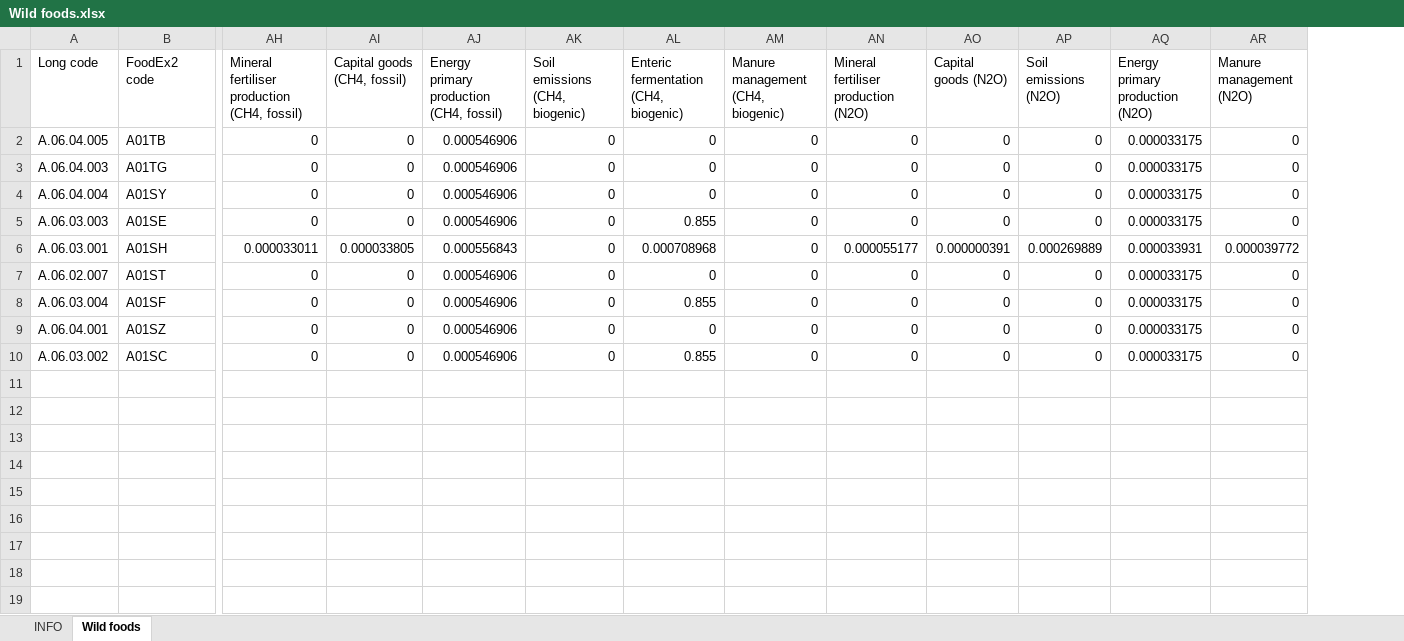
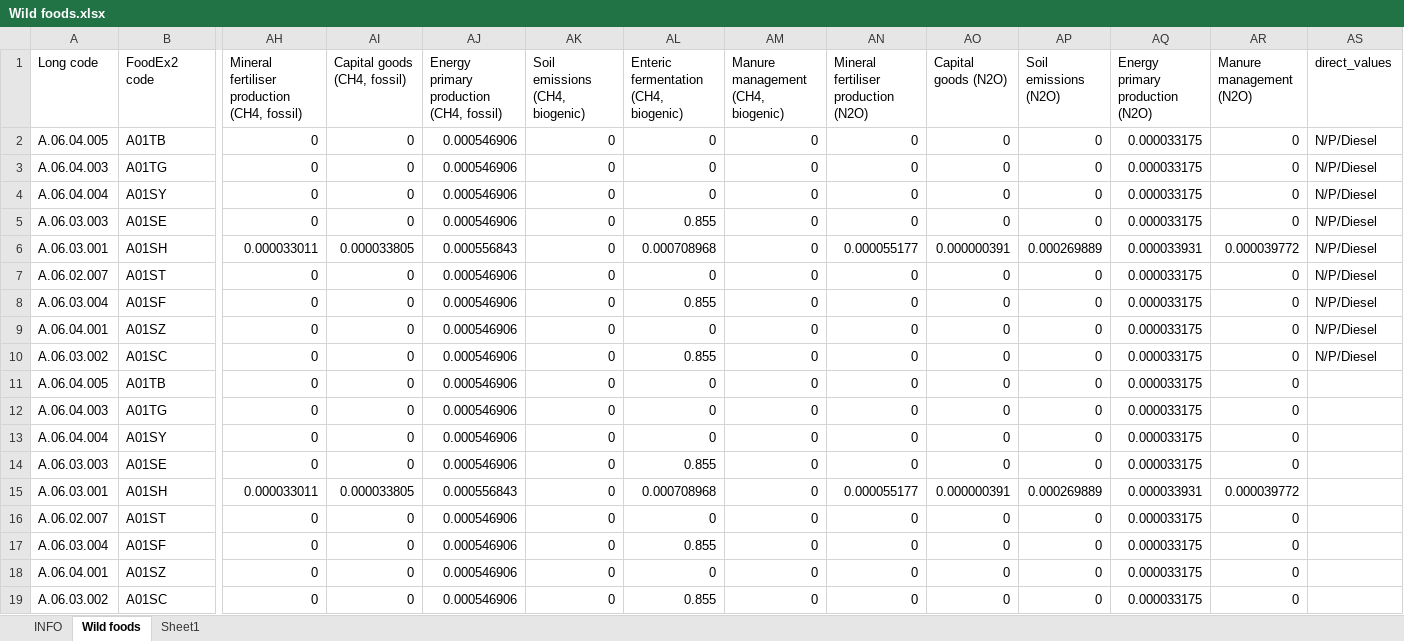
Before and after one commit to SLU-foodsystems/safad, an Excel workbook: data-preprocessing/rpc-footprints/6 - Wild foods/Wild foods.xlsx, sheet Wild foods, drawn as a sheet; only a part is shown, gaps mark what is left out; values as stored, in another font and other column widths than the file's, no borders; rows hold the shown columns only; the diff names each change by its address in the sheet, - before the commit and + after, or states it on an @@ line.

Commit message:
Updated wild data: RoW approximated as Sweden

```diff
--- a/data-preprocessing/rpc-footprints/6 - Wild foods/Wild foods.xlsx (sheet Wild foods)
+++ b/data-preprocessing/rpc-footprints/6 - Wild foods/Wild foods.xlsx (sheet Wild foods)
+sheet tab: Sheet1
+column AS (direct_values), rows 2-10: all N/P/Diesel
+row 11: A.06.04.005 | A01TB | 0 | 0 | 0.000546906 | 0 | 0 | 0 | 0 | 0 | 0 | 0.000033175 | 0
+row 12: A.06.04.003 | A01TG | 0 | 0 | 0.000546906 | 0 | 0 | 0 | 0 | 0 | 0 | 0.000033175 | 0
+row 13: A.06.04.004 | A01SY | 0 | 0 | 0.000546906 | 0 | 0 | 0 | 0 | 0 | 0 | 0.000033175 | 0
+row 14: A.06.03.003 | A01SE | 0 | 0 | 0.000546906 | 0 | 0.855 | 0 | 0 | 0 | 0 | 0.000033175 | 0
+row 15: A.06.03.001 | A01SH | 0.000033011 | 0.000033805 | 0.000556843 | 0 | 0.000708968 | 0 | 0.000055177 | 0.000000391 | 0.000269889 | 0.000033931 | 0.000039772
+row 16: A.06.02.007 | A01ST | 0 | 0 | 0.000546906 | 0 | 0 | 0 | 0 | 0 | 0 | 0.000033175 | 0
+row 17: A.06.03.004 | A01SF | 0 | 0 | 0.000546906 | 0 | 0.855 | 0 | 0 | 0 | 0 | 0.000033175 | 0
+row 18: A.06.04.001 | A01SZ | 0 | 0 | 0.000546906 | 0 | 0 | 0 | 0 | 0 | 0 | 0.000033175 | 0
+row 19: A.06.03.002 | A01SC | 0 | 0 | 0.000546906 | 0 | 0.855 | 0 | 0 | 0 | 0 | 0.000033175 | 0
```
Also changed, not shown: 2 other files.
